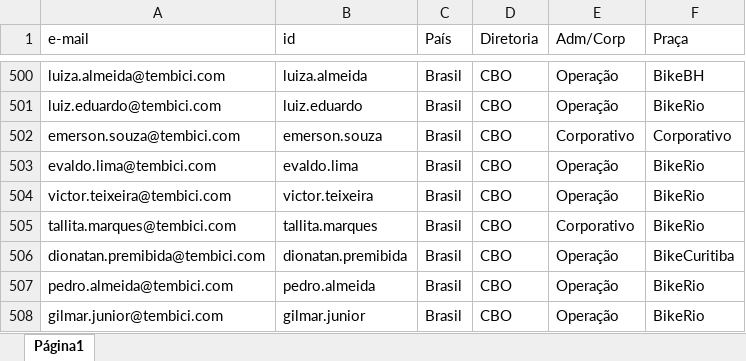
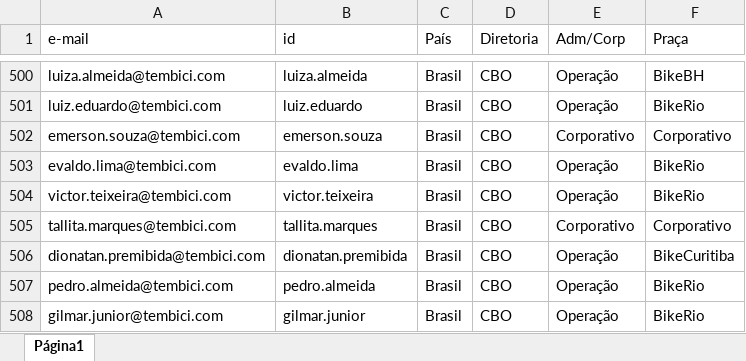
Before and after one commit to victorfalcaotembici/bolaocopa2026, an Excel workbook: Base_hdc_copa.xlsx, sheet Página1, drawn as a sheet; only a part is shown, gaps mark what is left out; values as stored, in another font and other column widths than the file's, no borders; the diff names each change by its address in the sheet, - before the commit and + after, or states it on an @@ line.

Commit message:
Add files via upload

```diff
--- a/Base_hdc_copa.xlsx (sheet Página1)
+++ b/Base_hdc_copa.xlsx (sheet Página1)
-F505 (Praça): BikeRio
+F505 (Praça): Corporativo
```
